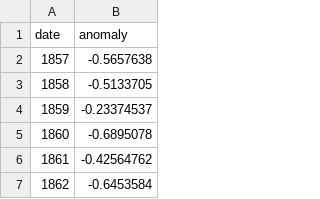
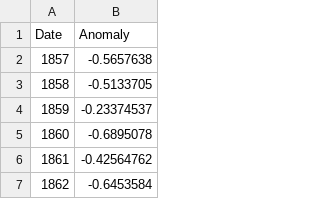
Before and after one commit to jpooley21/Climate-Graph-Plotter, a CSV file: build/dataSets/CRUTEM5.csv, drawn as a sheet; only a part is shown; removed rows and columns are numbered as before the commit, all else as after; the diff names each change by its address in the sheet, - before the commit and + after, or states it on an @@ line.

```diff
--- a/build/dataSets/CRUTEM5.csv
+++ b/build/dataSets/CRUTEM5.csv
-row 1: date | anomaly
+row 1: Date | Anomaly
```
Also changed, not shown: build/dataSets/GISTEMP4.csv, build/dataSets/HADCRUT5.csv, 1 other file.
